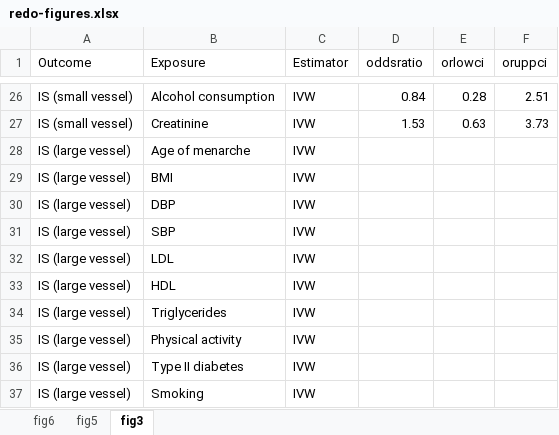
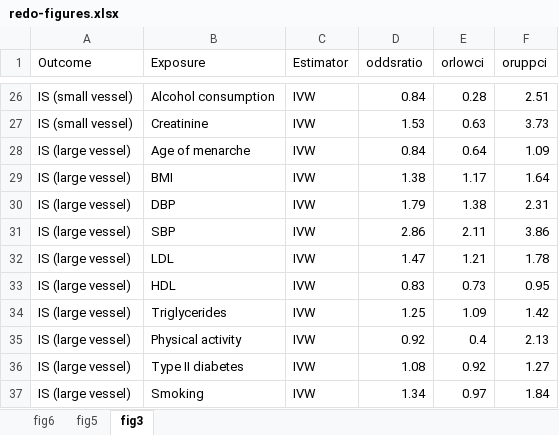
Before and after one commit to remlapmot/CVDMVMR, an Excel workbook: redo-figures.xlsx, sheet fig3, drawn as a sheet; only a part is shown, gaps mark what is left out; values as stored, in another font and other column widths than the file's, no borders; the diff covers the shown part only; the diff names each change by its address in the sheet, - before the commit and + after, or states it on an @@ line.

Commit message:
Update redo-figures.xlsx

```diff
--- a/redo-figures.xlsx (sheet fig3)
+++ b/redo-figures.xlsx (sheet fig3)
-D28 (oddsratio): (empty)
+D28 (oddsratio): 0.84
-E28 (orlowci): (empty)
+E28 (orlowci): 0.64
-F28 (oruppci): (empty)
+F28 (oruppci): 1.09
-D29 (oddsratio): (empty)
+D29 (oddsratio): 1.38
-E29 (orlowci): (empty)
+E29 (orlowci): 1.17
-F29 (oruppci): (empty)
+F29 (oruppci): 1.64
-D30 (oddsratio): (empty)
+D30 (oddsratio): 1.79
-E30 (orlowci): (empty)
+E30 (orlowci): 1.38
-F30 (oruppci): (empty)
+F30 (oruppci): 2.31
-D31 (oddsratio): (empty)
+D31 (oddsratio): 2.86
-E31 (orlowci): (empty)
+E31 (orlowci): 2.11
-F31 (oruppci): (empty)
+F31 (oruppci): 3.86
-D32 (oddsratio): (empty)
+D32 (oddsratio): 1.47
-E32 (orlowci): (empty)
+E32 (orlowci): 1.21
-F32 (oruppci): (empty)
+F32 (oruppci): 1.78
-D33 (oddsratio): (empty)
+D33 (oddsratio): 0.83
-E33 (orlowci): (empty)
+E33 (orlowci): 0.73
-F33 (oruppci): (empty)
+F33 (oruppci): 0.95
-D34 (oddsratio): (empty)
+D34 (oddsratio): 1.25
-E34 (orlowci): (empty)
+E34 (orlowci): 1.09
-F34 (oruppci): (empty)
+F34 (oruppci): 1.42
-D35 (oddsratio): (empty)
+D35 (oddsratio): 0.92
-E35 (orlowci): (empty)
+E35 (orlowci): 0.4
-F35 (oruppci): (empty)
+F35 (oruppci): 2.13
-D36 (oddsratio): (empty)
+D36 (oddsratio): 1.08
-E36 (orlowci): (empty)
+E36 (orlowci): 0.92
-F36 (oruppci): (empty)
+F36 (oruppci): 1.27
-D37 (oddsratio): (empty)
+D37 (oddsratio): 1.34
-E37 (orlowci): (empty)
+E37 (orlowci): 0.97
-F37 (oruppci): (empty)
+F37 (oruppci): 1.84
```
Also changed, not shown: 48 edited cells elsewhere in this sheet.
